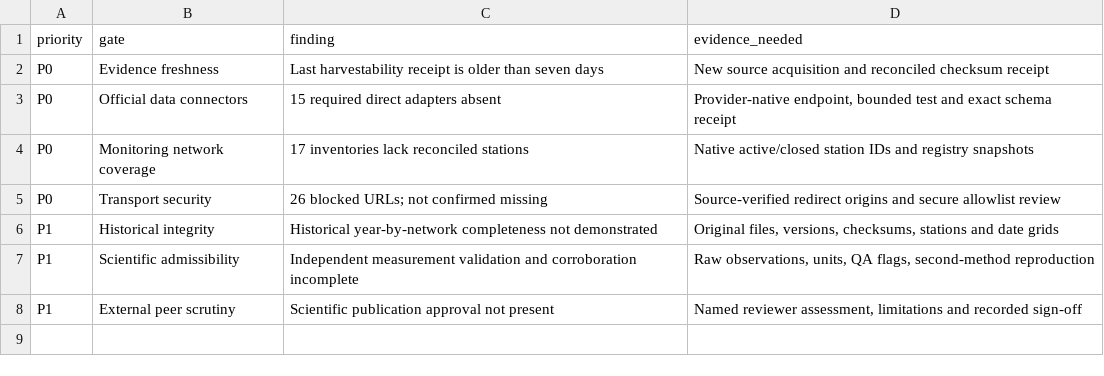
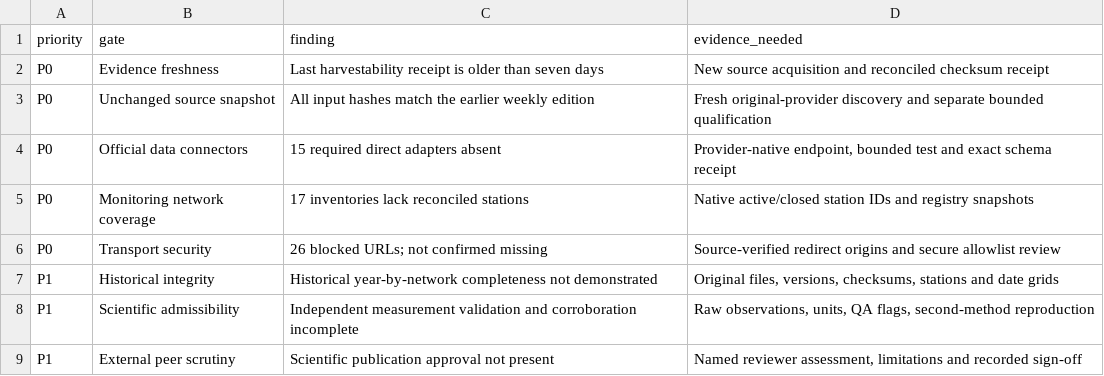
Before and after one commit to homegundredaroad/UK-Environmental-Intelligence-Catalogue, a CSV file: reports/weekly/current/action-register.csv, drawn as a sheet.

```diff
--- a/reports/weekly/current/action-register.csv
+++ b/reports/weekly/current/action-register.csv
@@ -2,2 +2,3 @@ priority,gate,finding,evidence_needed
 P0,Evidence freshness,Last harvestability receipt is older than seven days,New source acquisition and reconciled checksum receipt
+P0,Unchanged source snapshot,All input hashes match the earlier weekly edition,Fresh original-provider discovery and separate bounded qualification
 P0,Official data connectors,15 required direct adapters absent,"Provider-native endpoint, bounded test and exact schema receipt"
```
Also changed, not shown: 24 other files.
